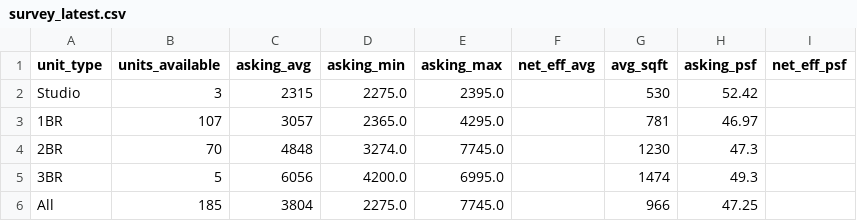
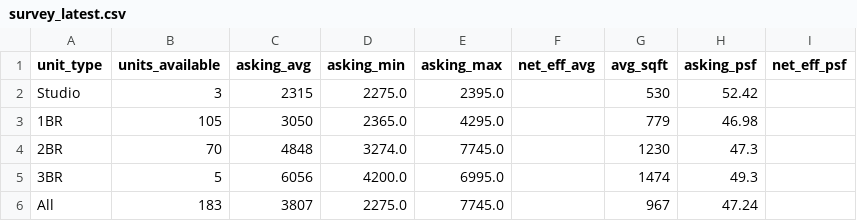
Before and after one commit to akski87/market-monitor, a CSV file: markets/stamford/data/exports/survey_latest.csv, drawn as a sheet.

```diff
--- a/markets/stamford/data/exports/survey_latest.csv
+++ b/markets/stamford/data/exports/survey_latest.csv
@@ -2,5 +2,5 @@ unit_type,units_available,asking_avg,asking_min,asking_max,net_eff_avg,avg_sqft,
 Studio,3,2315,2275.0,2395.0,,530,52.42,
-1BR,107,3057,2365.0,4295.0,,781,46.97,
+1BR,105,3050,2365.0,4295.0,,779,46.98,
 2BR,70,4848,3274.0,7745.0,,1230,47.3,
 3BR,5,6056,4200.0,6995.0,,1474,49.3,
-All,185,3804,2275.0,7745.0,,966,47.25,
+All,183,3807,2275.0,7745.0,,967,47.24,
```
Also changed, not shown: markets/stamford/data/exports/timeseries.csv, markets/stamford/data/exports/units_12mo.csv, 21 other files.
